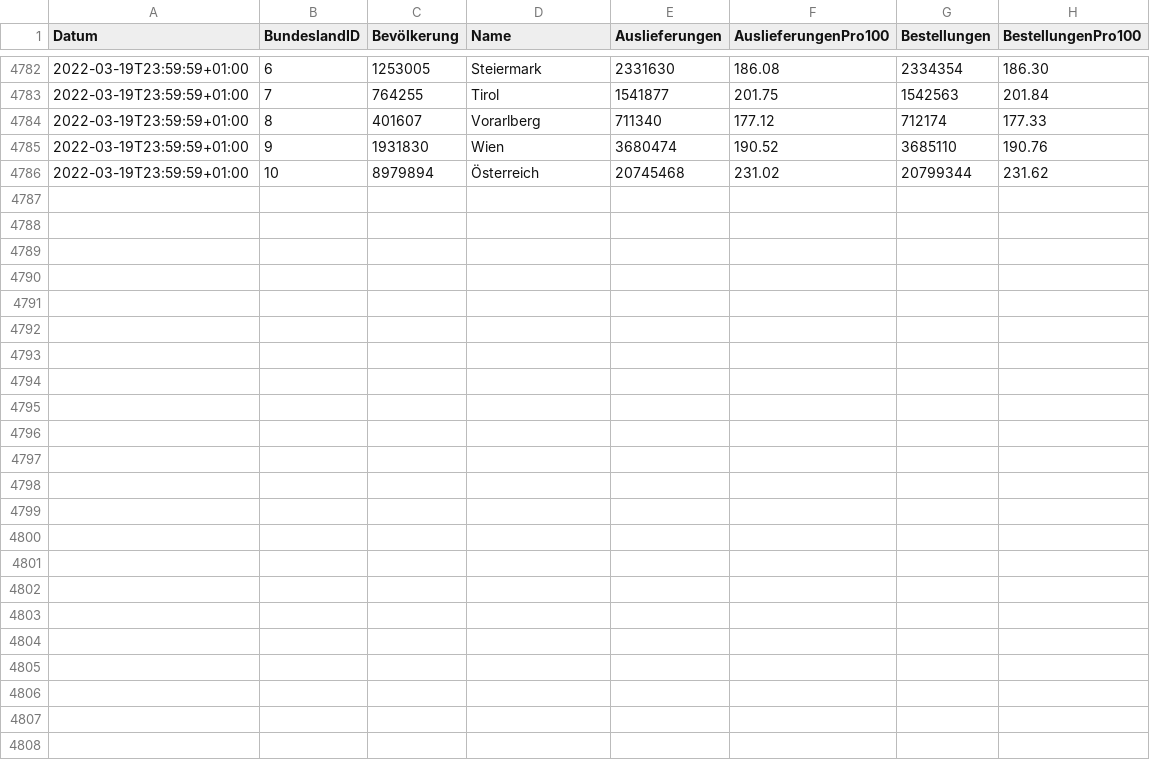
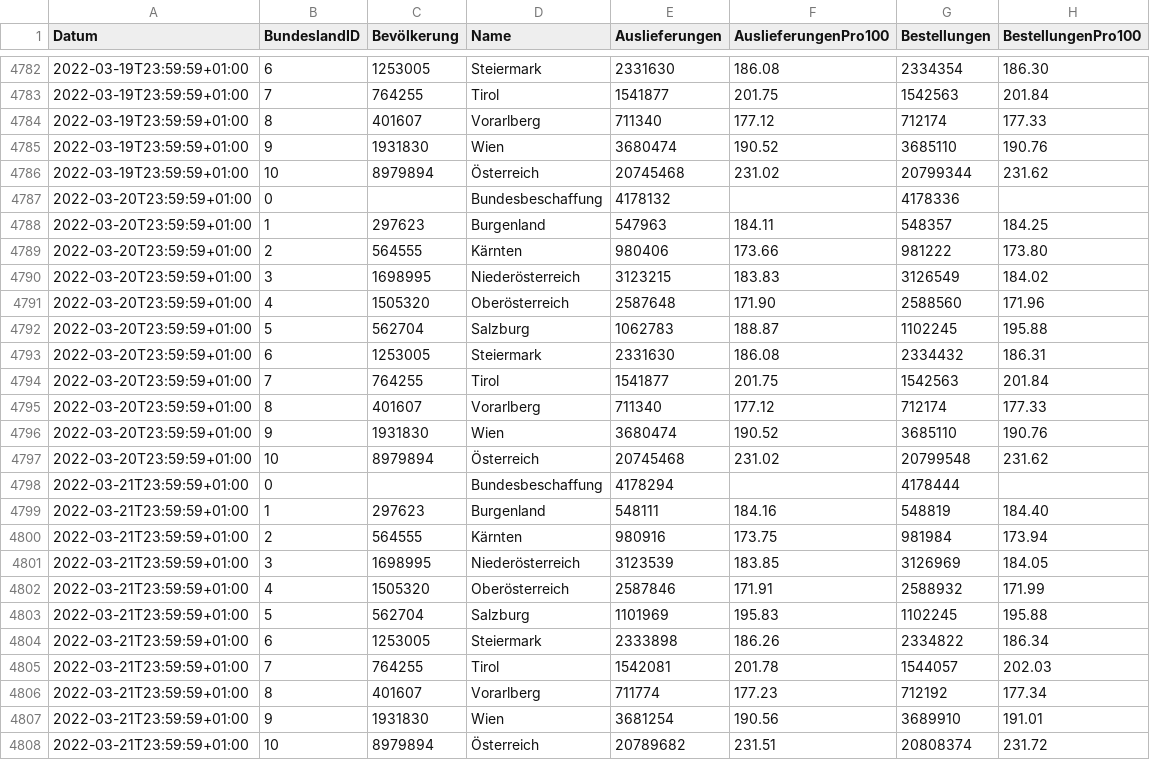
Before and after one commit to martin-illarion/ages_vac, a CSV file: timeline-bbg.csv, drawn as a sheet; only a part is shown, gaps mark what is left out; the diff names each change by its address in the sheet, - before the commit and + after, or states it on an @@ line.

```diff
--- a/timeline-bbg.csv
+++ b/timeline-bbg.csv
+row 4787: 2022-03-20T23:59:59+01:00 | 0 |  | Bundesbeschaffung | 4178132 |  | 4178336
+row 4788: 2022-03-20T23:59:59+01:00 | 1 | 297623 | Burgenland | 547963 | 184.11 | 548357 | 184.25
+row 4789: 2022-03-20T23:59:59+01:00 | 2 | 564555 | Kärnten | 980406 | 173.66 | 981222 | 173.80
+row 4790: 2022-03-20T23:59:59+01:00 | 3 | 1698995 | Niederösterreich | 3123215 | 183.83 | 3126549 | 184.02
+row 4791: 2022-03-20T23:59:59+01:00 | 4 | 1505320 | Oberösterreich | 2587648 | 171.90 | 2588560 | 171.96
+row 4792: 2022-03-20T23:59:59+01:00 | 5 | 562704 | Salzburg | 1062783 | 188.87 | 1102245 | 195.88
+row 4793: 2022-03-20T23:59:59+01:00 | 6 | 1253005 | Steiermark | 2331630 | 186.08 | 2334432 | 186.31
+row 4794: 2022-03-20T23:59:59+01:00 | 7 | 764255 | Tirol | 1541877 | 201.75 | 1542563 | 201.84
+row 4795: 2022-03-20T23:59:59+01:00 | 8 | 401607 | Vorarlberg | 711340 | 177.12 | 712174 | 177.33
+row 4796: 2022-03-20T23:59:59+01:00 | 9 | 1931830 | Wien | 3680474 | 190.52 | 3685110 | 190.76
+row 4797: 2022-03-20T23:59:59+01:00 | 10 | 8979894 | Österreich | 20745468 | 231.02 | 20799548 | 231.62
+row 4798: 2022-03-21T23:59:59+01:00 | 0 |  | Bundesbeschaffung | 4178294 |  | 4178444
+row 4799: 2022-03-21T23:59:59+01:00 | 1 | 297623 | Burgenland | 548111 | 184.16 | 548819 | 184.40
+row 4800: 2022-03-21T23:59:59+01:00 | 2 | 564555 | Kärnten | 980916 | 173.75 | 981984 | 173.94
+row 4801: 2022-03-21T23:59:59+01:00 | 3 | 1698995 | Niederösterreich | 3123539 | 183.85 | 3126969 | 184.05
+row 4802: 2022-03-21T23:59:59+01:00 | 4 | 1505320 | Oberösterreich | 2587846 | 171.91 | 2588932 | 171.99
+row 4803: 2022-03-21T23:59:59+01:00 | 5 | 562704 | Salzburg | 1101969 | 195.83 | 1102245 | 195.88
+row 4804: 2022-03-21T23:59:59+01:00 | 6 | 1253005 | Steiermark | 2333898 | 186.26 | 2334822 | 186.34
+row 4805: 2022-03-21T23:59:59+01:00 | 7 | 764255 | Tirol | 1542081 | 201.78 | 1544057 | 202.03
+row 4806: 2022-03-21T23:59:59+01:00 | 8 | 401607 | Vorarlberg | 711774 | 177.23 | 712192 | 177.34
+row 4807: 2022-03-21T23:59:59+01:00 | 9 | 1931830 | Wien | 3681254 | 190.56 | 3689910 | 191.01
+row 4808: 2022-03-21T23:59:59+01:00 | 10 | 8979894 | Österreich | 20789682 | 231.51 | 20808374 | 231.72
```
Also changed, not shown: bbg-niederösterreich.csv, bbg-oberösterreich.csv, 14 other files.
